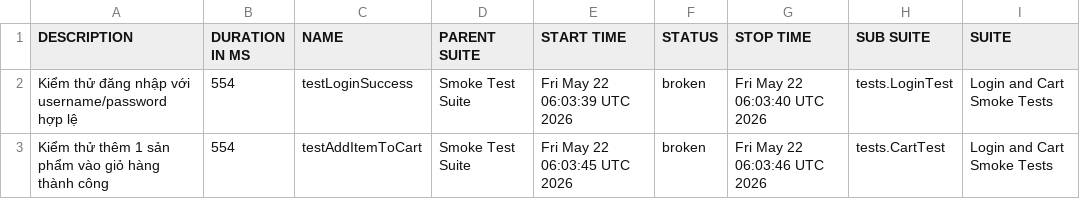
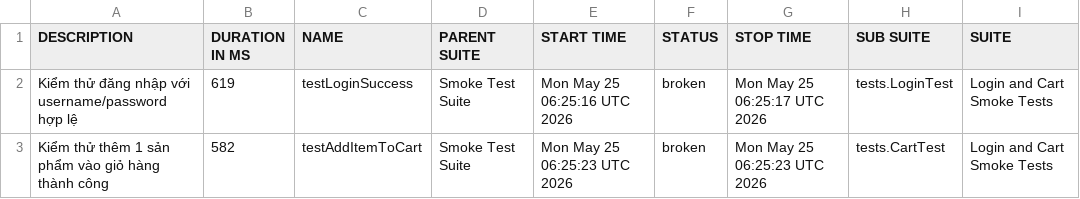
Before and after one commit to binhnguyen1406/bt_buoi11, a CSV file: data/suites.csv, drawn as a sheet; only a part is shown; the diff names each change by its address in the sheet, - before the commit and + after, or states it on an @@ line.

```diff
--- a/data/suites.csv
+++ b/data/suites.csv
-B2 (DURATION IN MS): 554
+B2 (DURATION IN MS): 619
-E2 (START TIME): Fri May 22 06:03:39 UTC 2026
+E2 (START TIME): Mon May 25 06:25:16 UTC 2026
-G2 (STOP TIME): Fri May 22 06:03:40 UTC 2026
+G2 (STOP TIME): Mon May 25 06:25:17 UTC 2026
-B3 (DURATION IN MS): 554
+B3 (DURATION IN MS): 582
-E3 (START TIME): Fri May 22 06:03:45 UTC 2026
+E3 (START TIME): Mon May 25 06:25:23 UTC 2026
-G3 (STOP TIME): Fri May 22 06:03:46 UTC 2026
+G3 (STOP TIME): Mon May 25 06:25:23 UTC 2026
```
Also changed, not shown: 42 other files.
